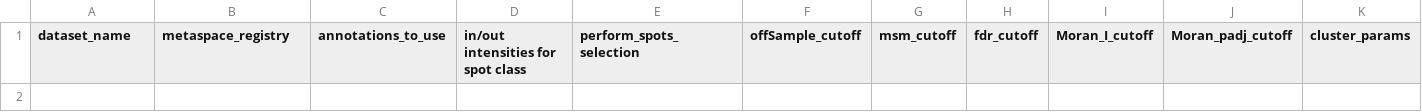
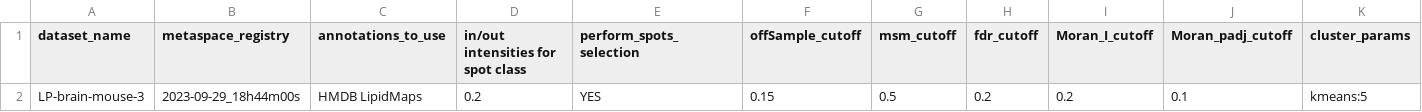
Before and after one commit to cbib/SpacePath, a TSV file: datasets_parameters/manyspots-one-dataset.tsv, drawn as a sheet; only a part is shown; rows hold the shown columns only; the diff names each change by its address in the sheet, - before the commit and + after, or states it on an @@ line.

Commit message:
defined most adequate datasets from round1 of public datasets. correction of sample name cerebellum because is mouse and not rat

```diff
--- a/datasets_parameters/manyspots-one-dataset.tsv
+++ b/datasets_parameters/manyspots-one-dataset.tsv
+row 2: LP-brain-mouse-3 | 2023-09-29_18h44m00s | HMDB LipidMaps | 0.2 | YES | 0.15 | 0.5 | 0.2 | 0.2 | 0.1 | kmeans:5
```
Also changed, not shown: datasets_parameters/example-datasets-parameters.tsv, datasets_parameters/public-datasets-information-round1.tsv, 7 other files.
